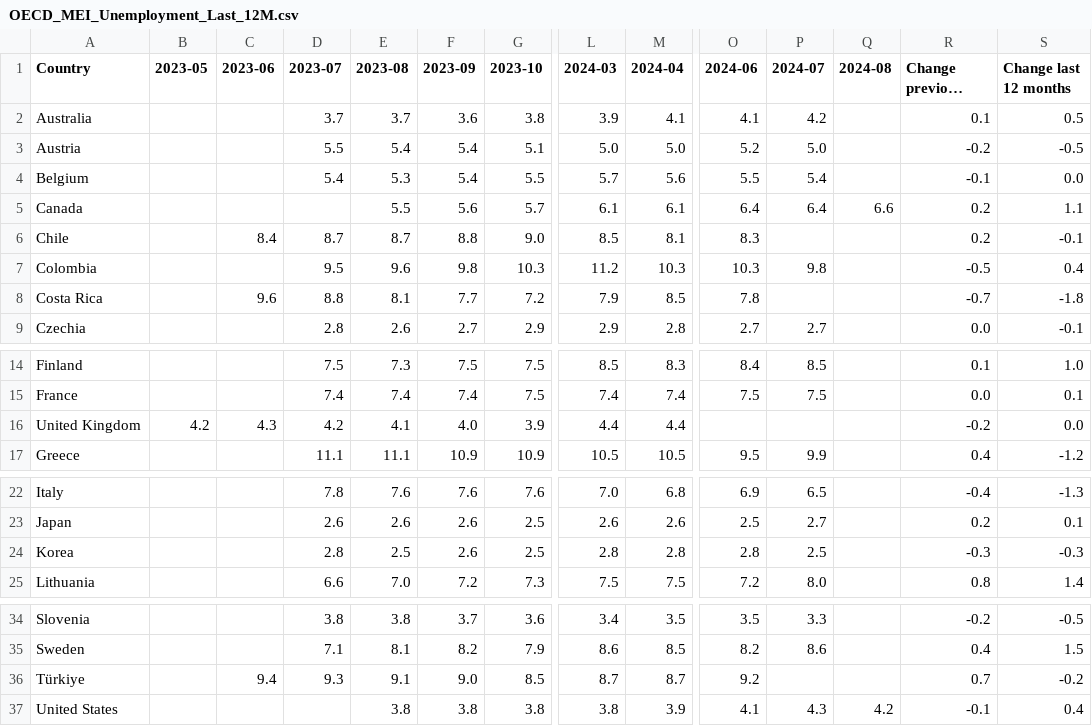
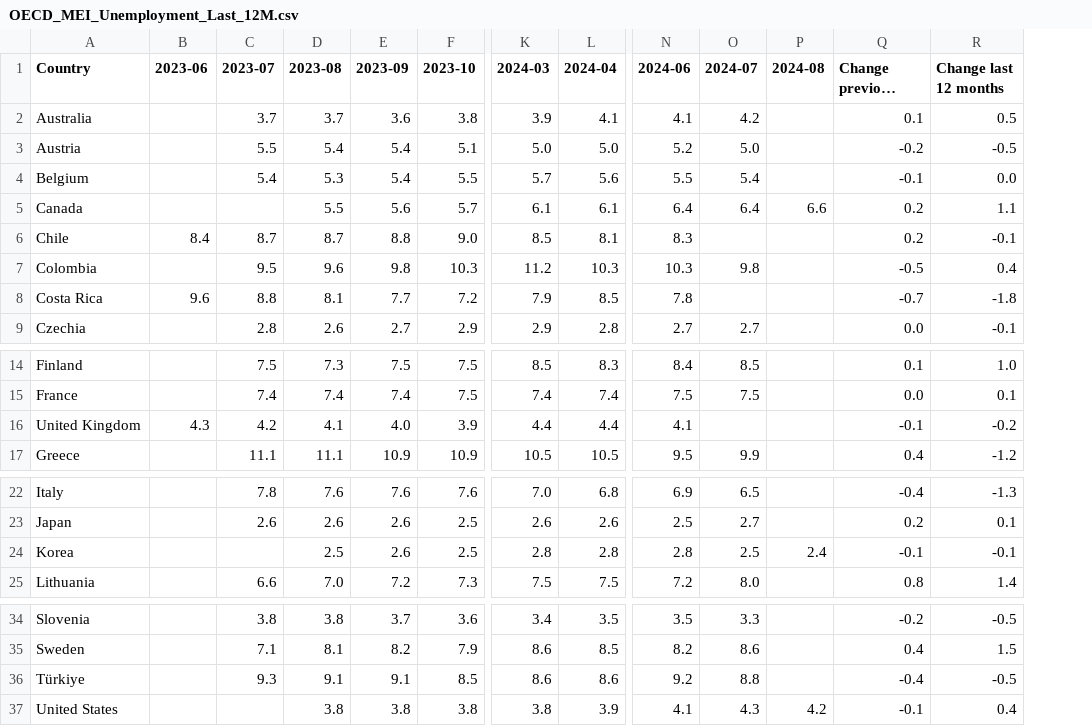
Before and after one commit to Qery-Data/Unemployment-OECD, a CSV file: data/OECD_MEI_Unemployment_Last_12M.csv, drawn as a sheet; only a part is shown, gaps mark what is left out; long unchanged cells end in …; removed rows and columns are numbered as before the commit, all else as after; the diff names each change by its address in the sheet, - before the commit and + after, or states it on an @@ line.

Commit message:
Latest data: 2024-09-16-09-09-11

```diff
--- a/data/OECD_MEI_Unemployment_Last_12M.csv
+++ b/data/OECD_MEI_Unemployment_Last_12M.csv
-column B (2023-05), row 16: 4.2
-N16 (2024-06): (empty)
+N16 (2024-06): 4.1
-Q16 (Change previous month): -0.2
+Q16 (Change previous month): -0.1
-R16 (Change last 12 months): 0.0
+R16 (Change last 12 months): -0.2
-C24 (2023-07): 2.8
+C24 (2023-07): (empty)
-P24 (2024-08): (empty)
+P24 (2024-08): 2.4
-Q24 (Change previous month): -0.3
+Q24 (Change previous month): -0.1
-R24 (Change last 12 months): -0.3
+R24 (Change last 12 months): -0.1
-B36 (2023-06): 9.4
+B36 (2023-06): (empty)
-E36 (2023-09): 9.0
+E36 (2023-09): 9.1
-K36 (2024-03): 8.7
+K36 (2024-03): 8.6
-L36 (2024-04): 8.7
+L36 (2024-04): 8.6
-O36 (2024-07): (empty)
+O36 (2024-07): 8.8
-Q36 (Change previous month): 0.7
+Q36 (Change previous month): -0.4
-R36 (Change last 12 months): -0.2
+R36 (Change last 12 months): -0.5
```
Also changed, not shown: data/OECD_MEI_Unemployment_Last_5Y.csv, data/OECD_MEI_Unemployment_Lastest_Value.csv.
